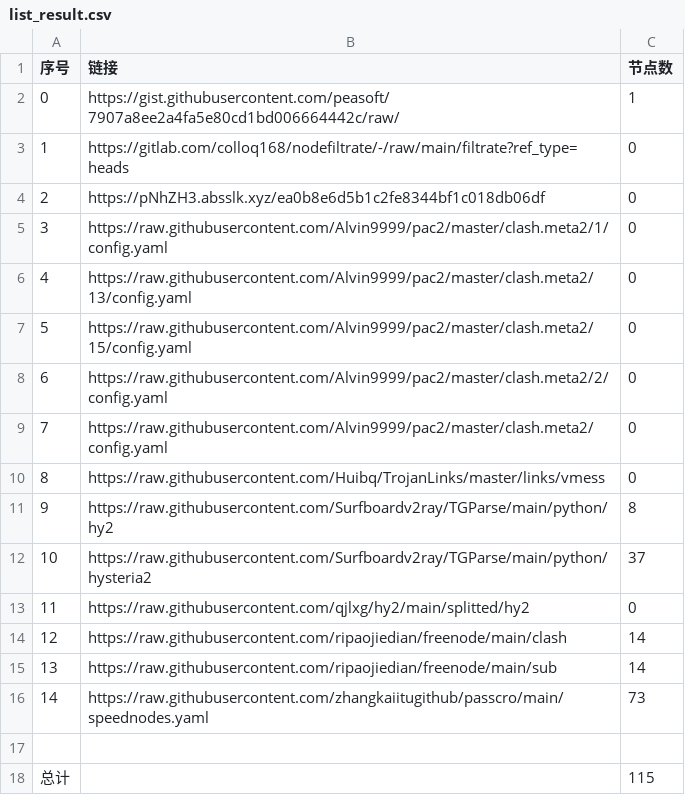
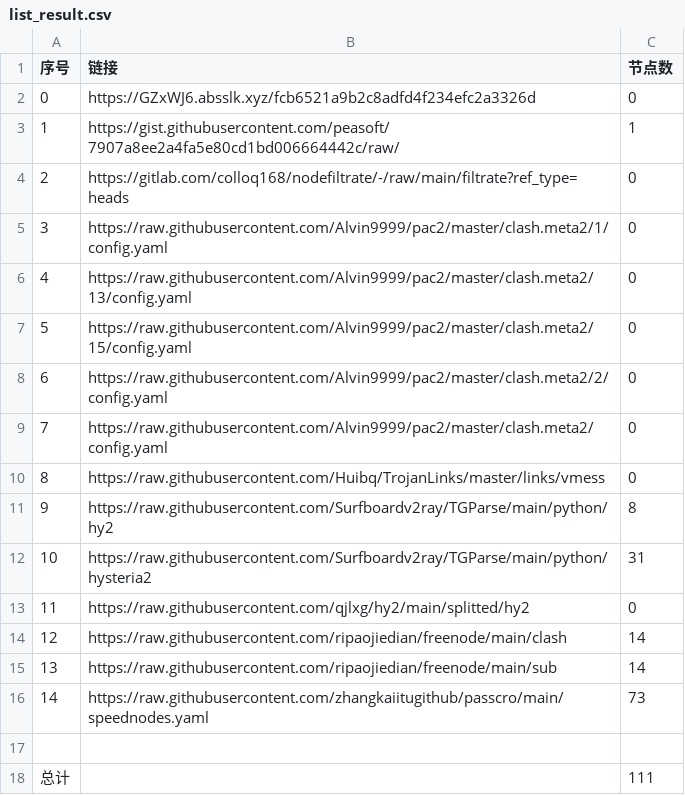
Before and after one commit to gp5061127/NoMoreWalls, a CSV file: list_result.csv, drawn as a sheet.

```diff
--- a/list_result.csv
+++ b/list_result.csv
@@ -1,5 +1,5 @@
 序号,链接,节点数
-0,https://gist.githubusercontent.com/peasoft/7907a8ee2a4fa5e80cd1bd006664442c/raw/,1
-1,https://gitlab.com/colloq168/nodefiltrate/-/raw/main/filtrate?ref_type=heads,0
-2,https://pNhZH3.absslk.xyz/ea0b8e6d5b1c2fe8344bf1c018db06df,0
+0,https://GZxWJ6.absslk.xyz/fcb6521a9b2c8adfd4f234efc2a3326d,0
+1,https://gist.githubusercontent.com/peasoft/7907a8ee2a4fa5e80cd1bd006664442c/raw/,1
+2,https://gitlab.com/colloq168/nodefiltrate/-/raw/main/filtrate?ref_type=heads,0
 3,https://raw.githubusercontent.com/Alvin9999/pac2/master/clash.meta2/1/config.yaml,0
@@ -11,3 +11,3 @@
 9,https://raw.githubusercontent.com/Surfboardv2ray/TGParse/main/python/hy2,8
-10,https://raw.githubusercontent.com/Surfboardv2ray/TGParse/main/python/hysteria2,37
+10,https://raw.githubusercontent.com/Surfboardv2ray/TGParse/main/python/hysteria2,31
 11,https://raw.githubusercontent.com/qjlxg/hy2/main/splitted/hy2,0
@@ -17,2 +17,2 @@
 
-总计,,115
+总计,,111
```
Also changed, not shown: 16 other files.
